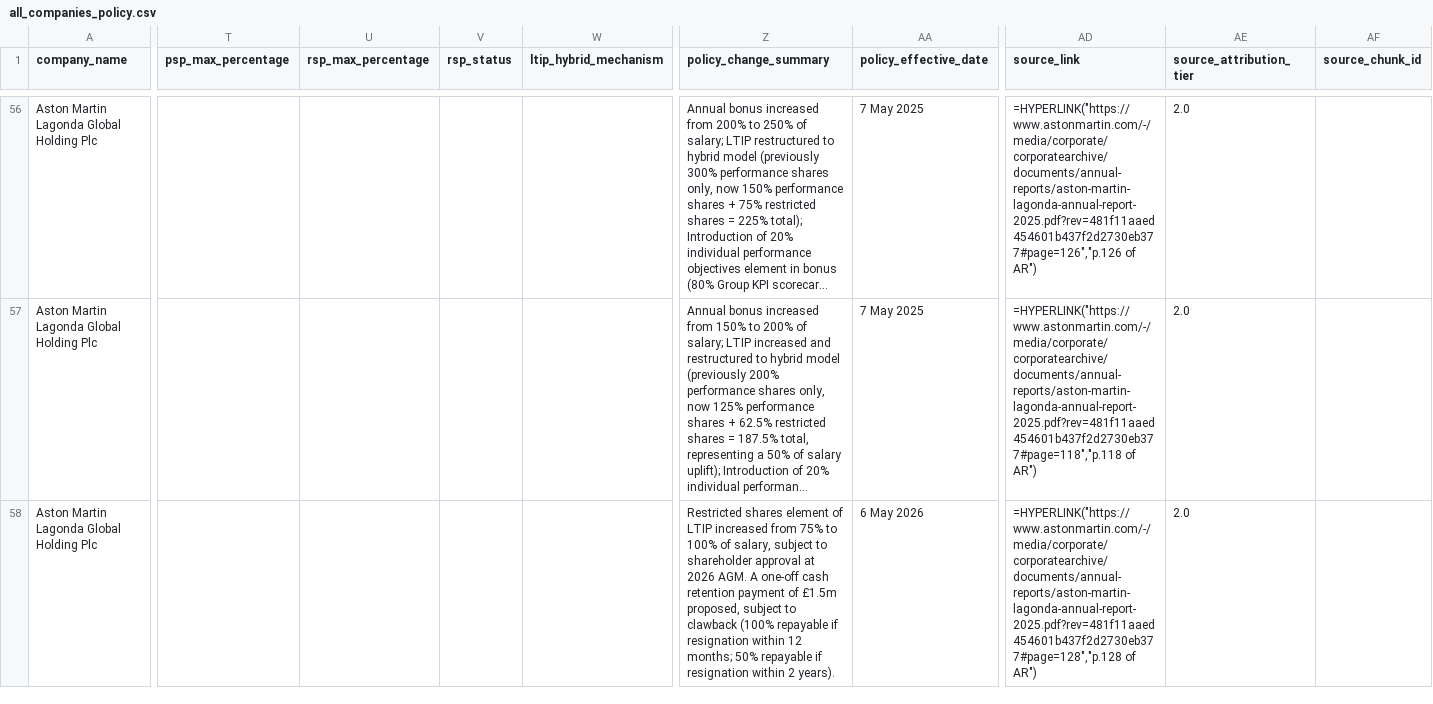
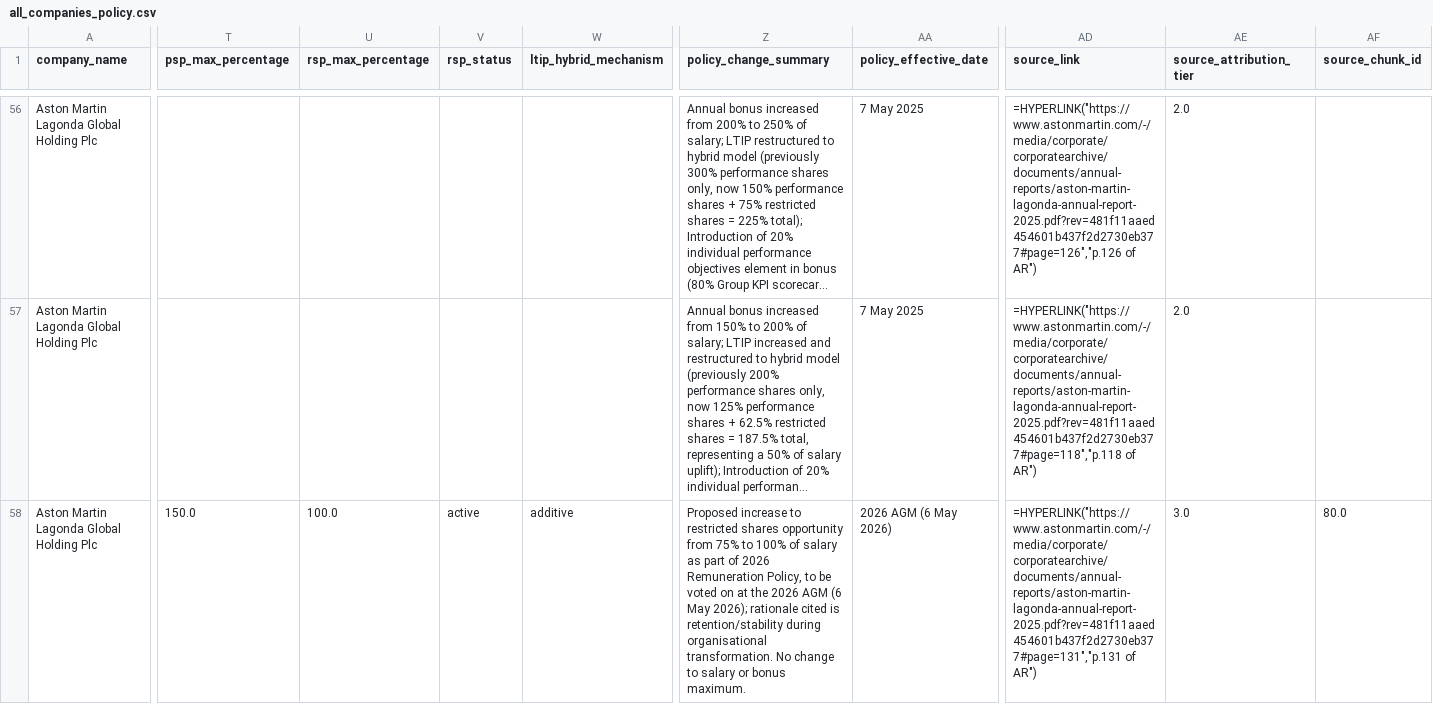
Before and after one commit to JMat831/remunilytics-portal, a CSV file: data/dataframes/all_companies_policy.csv, drawn as a sheet; only a part is shown, gaps mark what is left out; long unchanged cells end in …; the diff covers the shown part only; the diff names each change by its address in the sheet, - before the commit and + after, or states it on an @@ line.

```diff
--- a/data/dataframes/all_companies_policy.csv
+++ b/data/dataframes/all_companies_policy.csv
-T58 (psp_max_percentage): (empty)
+T58 (psp_max_percentage): 150.0
-U58 (rsp_max_percentage): (empty)
+U58 (rsp_max_percentage): 100.0
-V58 (rsp_status): (empty)
+V58 (rsp_status): active
-W58 (ltip_hybrid_mechanism): (empty)
+W58 (ltip_hybrid_mechanism): additive
-Z58 (policy_change_summary): Restricted shares element of LTIP increased from 75% to 100% of salary, subject to shareholder approval at 2026 AGM. A one-off cash retention payment of £1.5m proposed, subject to clawback (100% repayable if resignation within 12 months; 50% repayable if resignation within 2 years).
+Z58 (policy_change_summary): Proposed increase to restricted shares opportunity from 75% to 100% of salary as part of 2026 Remuneration Policy, to be voted on at the 2026 AGM (6 May 2026); rationale cited is retention/stability during organisational transformation. No change to salary or bonus maximum.
-AA58 (policy_effective_date): 6 May 2026
+AA58 (policy_effective_date): 2026 AGM (6 May 2026)
-AD58 (source_link): =HYPERLINK("https://www.astonmartin.com/-/media/corporate/corporatearchive/documents/annual-reports/aston-martin-lagonda-annual-report-2025.pdf?rev=481f11aaed454601b437f2d2730eb377#page=128","p.128 of AR")
+AD58 (source_link): =HYPERLINK("https://www.astonmartin.com/-/media/corporate/corporatearchive/documents/annual-reports/aston-martin-lagonda-annual-report-2025.pdf?rev=481f11aaed454601b437f2d2730eb377#page=131","p.131 of AR")
-AE58 (source_attribution_tier): 2.0
+AE58 (source_attribution_tier): 3.0
-AF58 (source_chunk_id): (empty)
+AF58 (source_chunk_id): 80.0
```
Also changed, not shown: 147 edited cells elsewhere in this file, 1 other file.
